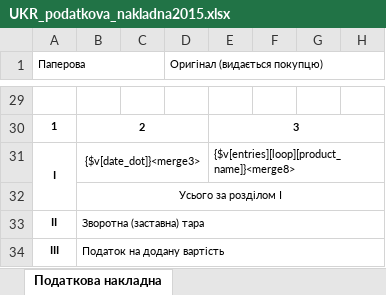
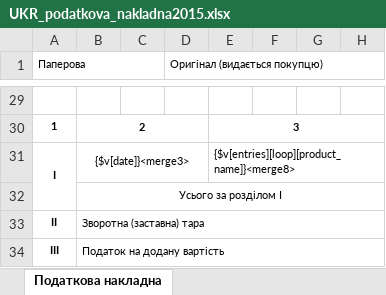
Before and after one commit to IP-CAM/isell3, an Excel workbook: application/views/rpt/xlsx/UKR_podatkova_nakladna2015.xlsx, sheet Податкова накладна, drawn as a sheet; only a part is shown, gaps mark what is left out; values as stored, in another font and other column widths than the file's, no borders; the diff names each change by its address in the sheet, - before the commit and + after, or states it on an @@ line.

Commit message:
remove dots in tax bill 12/2014

```diff
--- a/application/views/rpt/xlsx/UKR_podatkova_nakladna2015.xlsx (sheet Податкова накладна)
+++ b/application/views/rpt/xlsx/UKR_podatkova_nakladna2015.xlsx (sheet Податкова накладна)
-B31: {$v[date_dot]}<merge3>
+B31: {$v[date]}<merge3>
```
